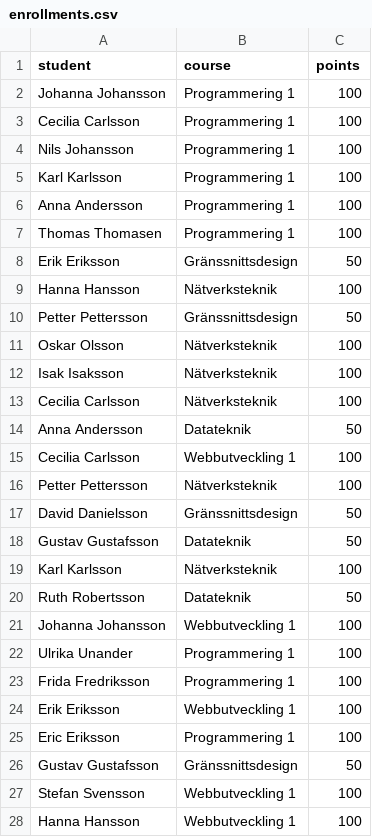
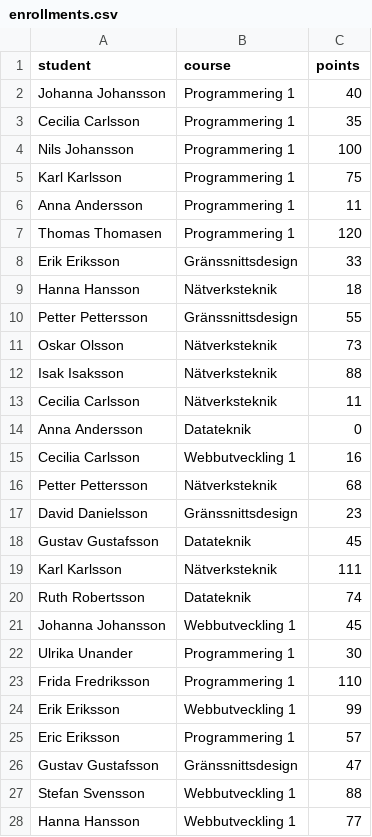
Before and after one commit to Hakan-Fridlund/PYSTDA45-Pythonprogrammering-och-statistisk-dataanalys, a CSV file: files/enrollments.csv, drawn as a sheet; only a part is shown; the diff covers the shown part only.

```diff
--- a/files/enrollments.csv
+++ b/files/enrollments.csv
@@ -1,28 +1,28 @@
 student,course,points
-Johanna Johansson,Programmering 1,100
-Cecilia Carlsson,Programmering 1,100
+Johanna Johansson,Programmering 1,40
+Cecilia Carlsson,Programmering 1,35
 Nils Johansson,Programmering 1,100
-Karl Karlsson,Programmering 1,100
-Anna Andersson,Programmering 1,100
-Thomas Thomasen,Programmering 1,100
-Erik Eriksson,Gränssnittsdesign,50
-Hanna Hansson,Nätverksteknik,100
-Petter Pettersson,Gränssnittsdesign,50
-Oskar Olsson,Nätverksteknik,100
-Isak Isaksson,Nätverksteknik,100
-Cecilia Carlsson,Nätverksteknik,100
-Anna Andersson,Datateknik,50
-Cecilia Carlsson,Webbutveckling 1,100
-Petter Pettersson,Nätverksteknik,100
-David Danielsson,Gränssnittsdesign,50
-Gustav Gustafsson,Datateknik,50
-Karl Karlsson,Nätverksteknik,100
-Ruth Robertsson,Datateknik,50
-Johanna Johansson,Webbutveckling 1,100
-Ulrika Unander,Programmering 1,100
-Frida Fredriksson,Programmering 1,100
-Erik Eriksson,Webbutveckling 1,100
-Eric Eriksson,Programmering 1,100
-Gustav Gustafsson,Gränssnittsdesign,50
-Stefan Svensson,Webbutveckling 1,100
-Hanna Hansson,Webbutveckling 1,100
+Karl Karlsson,Programmering 1,75
+Anna Andersson,Programmering 1,11
+Thomas Thomasen,Programmering 1,120
+Erik Eriksson,Gränssnittsdesign,33
+Hanna Hansson,Nätverksteknik,18
+Petter Pettersson,Gränssnittsdesign,55
+Oskar Olsson,Nätverksteknik,73
+Isak Isaksson,Nätverksteknik,88
+Cecilia Carlsson,Nätverksteknik,11
+Anna Andersson,Datateknik,0
+Cecilia Carlsson,Webbutveckling 1,16
+Petter Pettersson,Nätverksteknik,68
+David Danielsson,Gränssnittsdesign,23
+Gustav Gustafsson,Datateknik,45
+Karl Karlsson,Nätverksteknik,111
+Ruth Robertsson,Datateknik,74
+Johanna Johansson,Webbutveckling 1,45
+Ulrika Unander,Programmering 1,30
+Frida Fredriksson,Programmering 1,110
+Erik Eriksson,Webbutveckling 1,99
+Eric Eriksson,Programmering 1,57
+Gustav Gustafsson,Gränssnittsdesign,47
+Stefan Svensson,Webbutveckling 1,88
+Hanna Hansson,Webbutveckling 1,77
```
Also changed, not shown: 7 edited cells elsewhere in this file, 4 other files.
